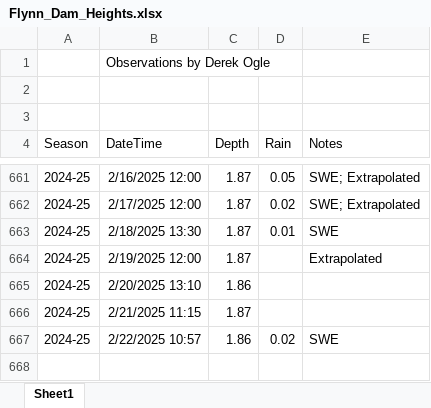
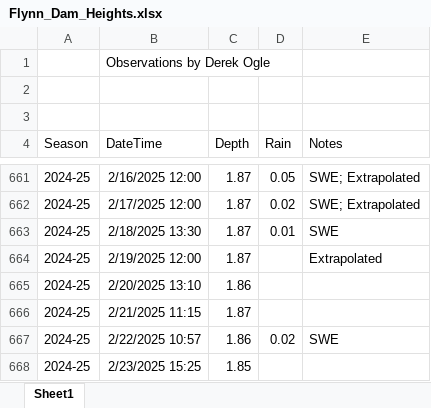
Before and after one commit to droglenc/droglenc.github.io, an Excel workbook: portfolio/posts/_data/Flynn_Dam_Heights.xlsx, sheet Sheet1, drawn as a sheet; only a part is shown, gaps mark what is left out; values as stored, in another font and other column widths than the file's, no borders; the diff names each change by its address in the sheet, - before the commit and + after, or states it on an @@ line.

```diff
--- a/portfolio/posts/_data/Flynn_Dam_Heights.xlsx (sheet Sheet1)
+++ b/portfolio/posts/_data/Flynn_Dam_Heights.xlsx (sheet Sheet1)
+row 668: 2024-25 | 2/23/2025 15:25 | 1.85
```
Also changed, not shown: 7 other files.
